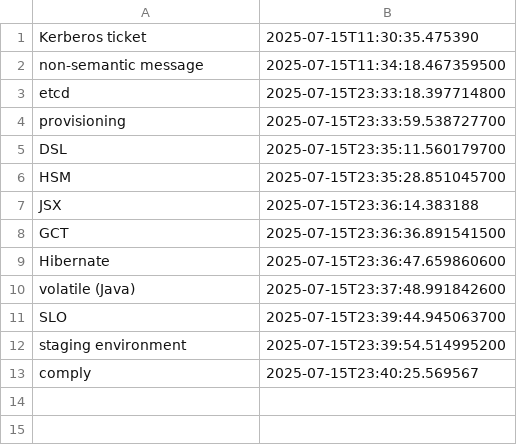
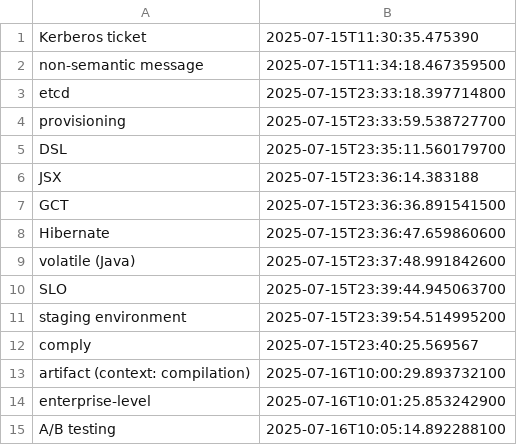
Before and after one commit to wishpath/one-liners, a CSV file: src/main/java/org/sa/not_today.csv, drawn as a sheet.

```diff
--- a/src/main/java/org/sa/not_today.csv
+++ b/src/main/java/org/sa/not_today.csv
@@ -5,3 +5,2 @@ provisioning,2025-07-15T23:33:59.538727700
 DSL,2025-07-15T23:35:11.560179700
-HSM,2025-07-15T23:35:28.851045700
 JSX,2025-07-15T23:36:14.383188
@@ -13 +12,4 @@ staging environment,2025-07-15T23:39:54.514995200
 comply,2025-07-15T23:40:25.569567
+artifact (context: compilation),2025-07-16T10:00:29.893732100
+enterprise-level,2025-07-16T10:01:25.853242900
+A/B testing,2025-07-16T10:05:14.892288100
```
Also changed, not shown: src/main/java/org/sa/attempted_answers.csv, 4 other files.
